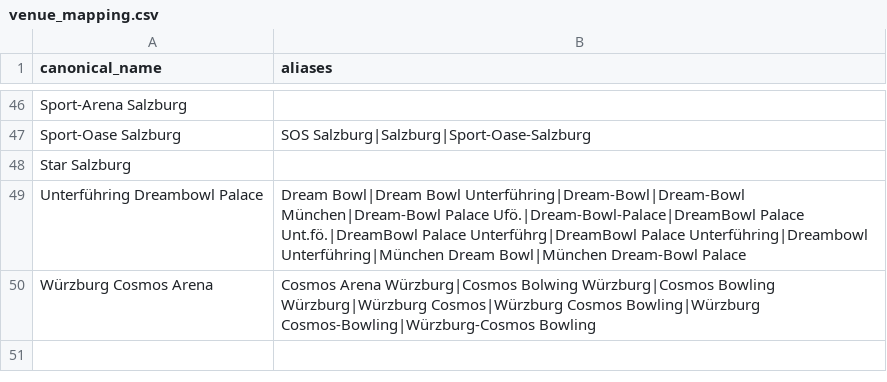
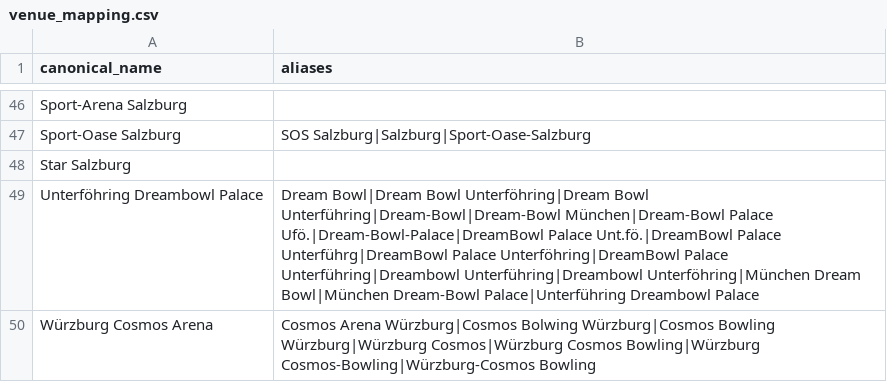
Before and after one commit to AmbidextrousCoatie/bowlyzer_legacy, a CSV file: database/relational_csv/venue_mapping.csv, drawn as a sheet; only a part is shown, gaps mark what is left out.

```diff
--- a/database/relational_csv/venue_mapping.csv
+++ b/database/relational_csv/venue_mapping.csv
@@ -48,3 +48,3 @@ Sport-Oase Salzburg,SOS Salzburg|Salzburg|Sport-Oase-Salzburg
 Star Salzburg,
-Unterführing Dreambowl Palace,Dream Bowl|Dream Bowl Unterführing|Dream-Bowl|Dream-Bowl München|Dream-Bowl Palace Ufö.|Dream-Bowl-Palace|DreamBowl Palace Unt.fö.|DreamBowl Palace Unterführg|DreamBowl Palace Unterführing|Dreambowl Unterführing|München Dream Bowl|München Dream-Bowl Palace
+Unterföhring Dreambowl Palace,Dream Bowl|Dream Bowl Unterföhring|Dream Bowl Unterführing|Dream-Bowl|Dream-Bowl München|Dream-Bowl Palace Ufö.|Dream-Bowl-Palace|DreamBowl Palace Unt.fö.|DreamBowl Palace Unterführg|DreamBowl Palace Unterföhring|DreamBowl Palace Unterführing|Dreambowl Unterführing|Dreambowl Unterföhring|München Dream Bowl|München Dream-Bowl Palace|Unterführing Dreambowl Palace
 Würzburg Cosmos Arena,Cosmos Arena Würzburg|Cosmos Bolwing Würzburg|Cosmos Bowling Würzburg|Würzburg Cosmos|Würzburg Cosmos Bowling|Würzburg Cosmos-Bowling|Würzburg-Cosmos Bowling
```
Also changed, not shown: 4 other files.
